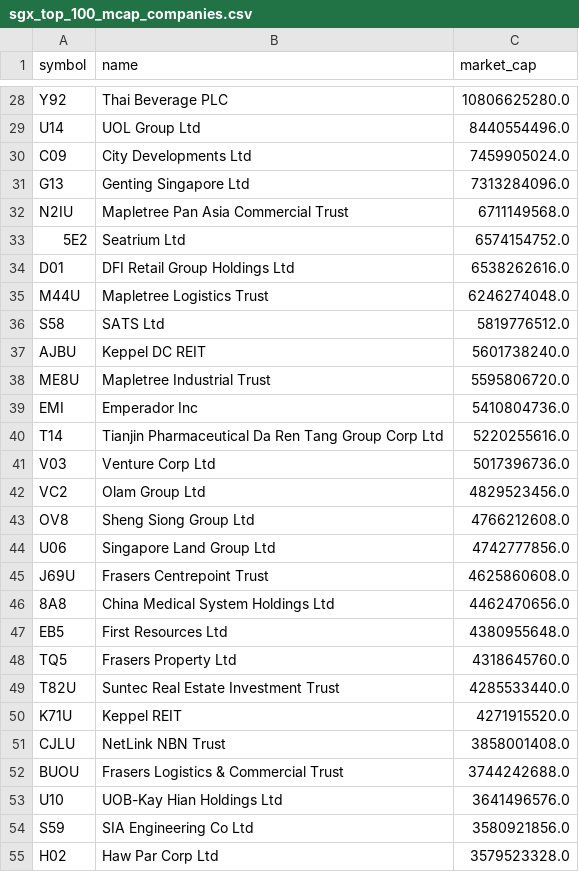
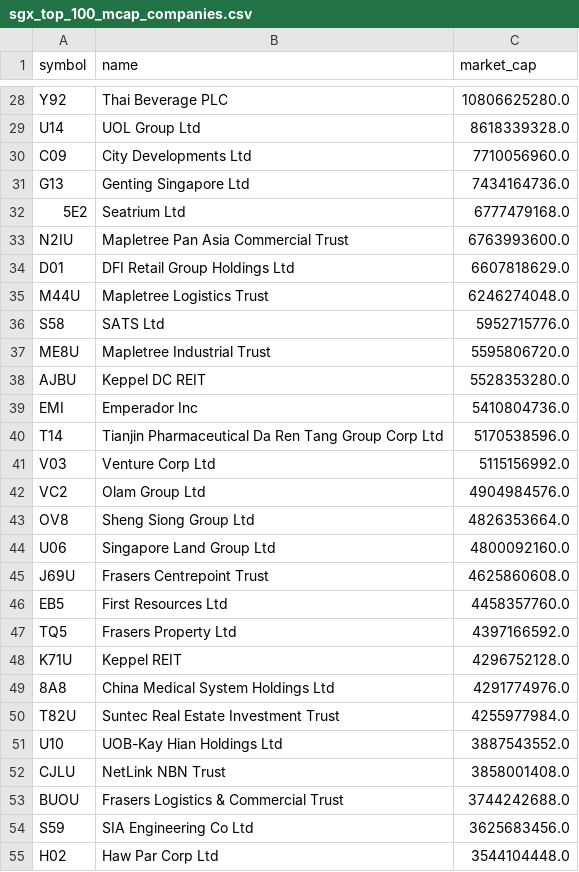
Before and after one commit to supertypeai/sgx_buyback_pipeline, a CSV file: data/sgx_top_100_mcap_companies.csv, drawn as a sheet; only a part is shown, gaps mark what is left out; removed rows and columns are numbered as before the commit, all else as after; the diff covers the shown part only; the diff names each change by its address in the sheet, - before the commit and + after, or states it on an @@ line.

```diff
--- a/data/sgx_top_100_mcap_companies.csv
+++ b/data/sgx_top_100_mcap_companies.csv
-C29 (market_cap): 8440554496.0
+C29 (market_cap): 8618339328.0
-C30 (market_cap): 7459905024.0
+C30 (market_cap): 7710056960.0
-C31 (market_cap): 7313284096.0
+C31 (market_cap): 7434164736.0
-row 32: N2IU | Mapletree Pan Asia Commercial Trust | 6711149568.0
-C32 (market_cap): 6574154752.0
+C32 (market_cap): 6777479168.0
+row 33: N2IU | Mapletree Pan Asia Commercial Trust | 6763993600.0
-C34 (market_cap): 6538262616.0
+C34 (market_cap): 6607818629.0
-C36 (market_cap): 5819776512.0
+C36 (market_cap): 5952715776.0
-row 37: AJBU | Keppel DC REIT | 5601738240.0
+row 38: AJBU | Keppel DC REIT | 5528353280.0
-C40 (market_cap): 5220255616.0
+C40 (market_cap): 5170538596.0
-C41 (market_cap): 5017396736.0
+C41 (market_cap): 5115156992.0
-C42 (market_cap): 4829523456.0
+C42 (market_cap): 4904984576.0
-C43 (market_cap): 4766212608.0
+C43 (market_cap): 4826353664.0
-C44 (market_cap): 4742777856.0
+C44 (market_cap): 4800092160.0
-row 46: 8A8 | China Medical System Holdings Ltd | 4462470656.0
-C46 (market_cap): 4380955648.0
+C46 (market_cap): 4458357760.0
-C47 (market_cap): 4318645760.0
+C47 (market_cap): 4397166592.0
-row 49: T82U | Suntec Real Estate Investment Trust | 4285533440.0
-C48 (market_cap): 4271915520.0
+C48 (market_cap): 4296752128.0
+row 49: 8A8 | China Medical System Holdings Ltd | 4291774976.0
+row 50: T82U | Suntec Real Estate Investment Trust | 4255977984.0
+row 51: U10 | UOB-Kay Hian Holdings Ltd | 3887543552.0
-row 53: U10 | UOB-Kay Hian Holdings Ltd | 3641496576.0
-C54 (market_cap): 3580921856.0
+C54 (market_cap): 3625683456.0
-C55 (market_cap): 3579523328.0
+C55 (market_cap): 3544104448.0
```
Also changed, not shown: 11 added rows, 11 removed rows and 46 edited cells elsewhere in this file, data/sgx_top_70_mcap_companies.csv, 5 other files.
